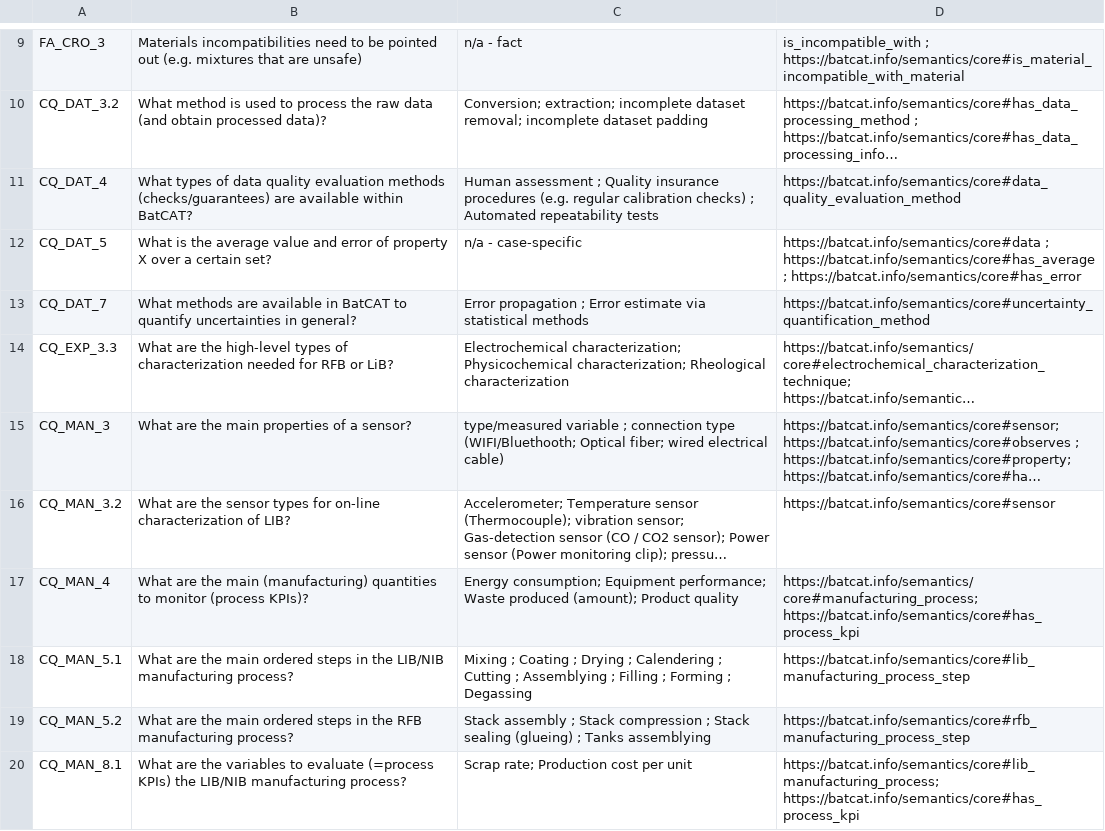
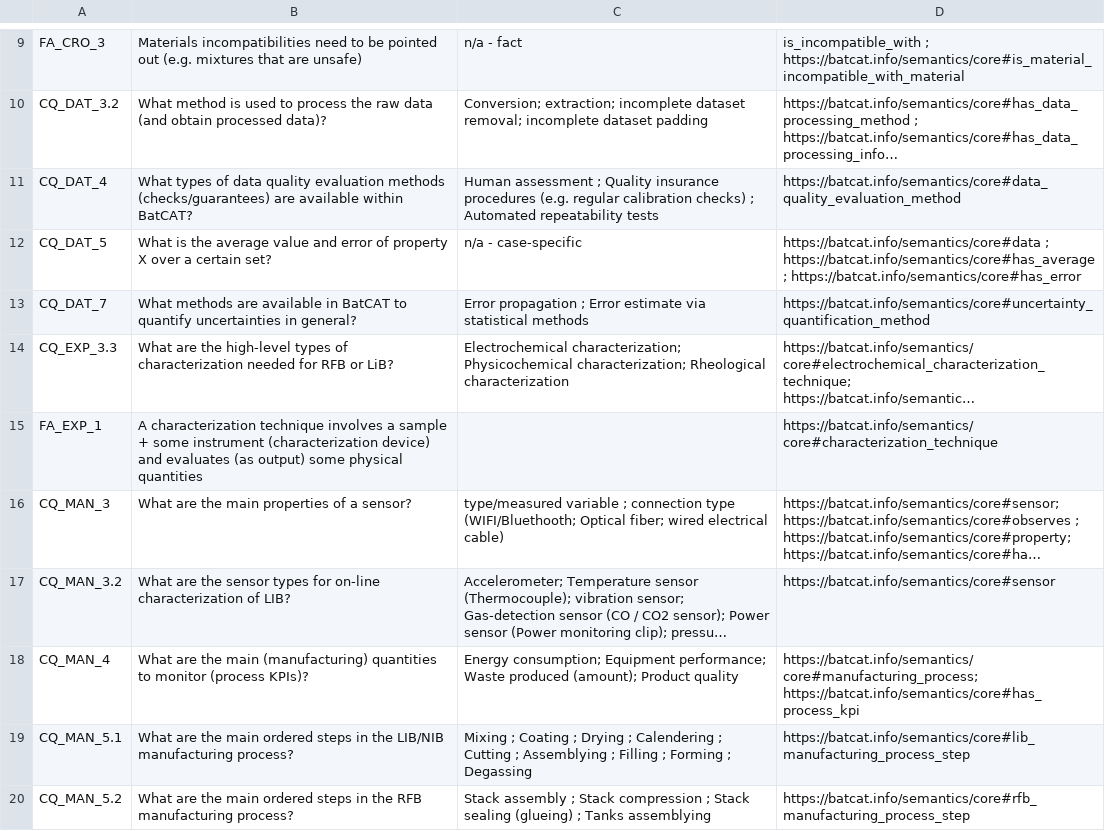
Before and after one commit to HE-BatCAT/lbco, a CSV file: doc/competency_questions.csv, drawn as a sheet; only a part is shown, gaps mark what is left out; the shorter side is filled out with more unchanged rows; long unchanged cells end in …; the diff names each change by its address in the sheet, - before the commit and + after, or states it on an @@ line.

Commit message:
requirement added on characterization pattern (FA_EXP_1)

```diff
--- a/doc/competency_questions.csv
+++ b/doc/competency_questions.csv
+row 15: FA_EXP_1 | A characterization technique involves a sample + some instrument (characterization device) and evaluates (as output) some physical quantities |  | https://batcat.info/semantics/core#characterization_technique
```
Also changed, not shown: 1 other file.
